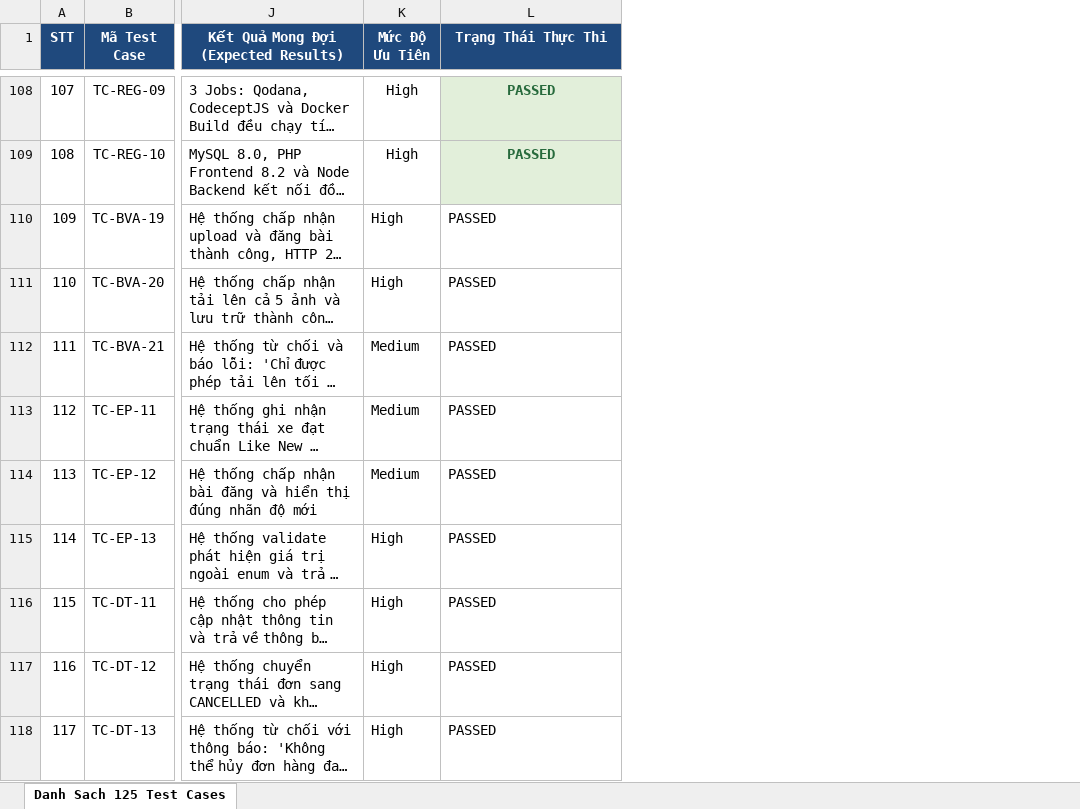
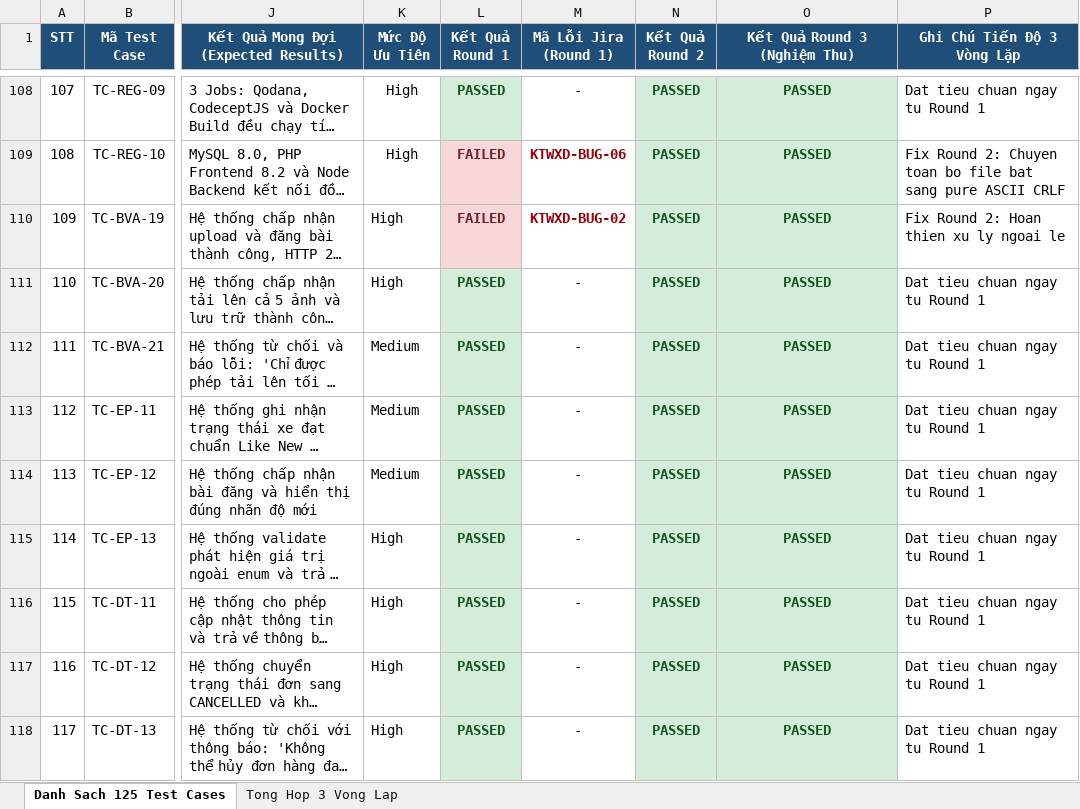
Before and after one commit to hoangnam230505/Websitemuabanxedap, an Excel workbook: DanhSach_TestCases_ChiTiet_WebXeDap.xlsx, sheet Danh Sach 125 Test Cases, drawn as a sheet; only a part is shown, gaps mark what is left out; long unchanged cells end in …; values as stored, in another font and other column widths than the file's, no borders; addresses are those after the commit; the diff covers the shown part only; the diff names each change by its address in the sheet, - before the commit and + after, or states it on an @@ line.

Commit message:
feat(round3): Hoan tat Round 3 kiem thu hoi quy nghiem thu 100%, bo sung Postman Environment va ma tran 3 Vong lap

```diff
--- a/DanhSach_TestCases_ChiTiet_WebXeDap.xlsx (sheet Danh Sach 125 Test Cases)
+++ b/DanhSach_TestCases_ChiTiet_WebXeDap.xlsx (sheet Danh Sach 125 Test Cases)
+sheet tab: Tong Hop 3 Vong Lap
+column L (Kết Quả Round 1), rows 108-118: PASSED | FAILED | FAILED | PASSED | PASSED | PASSED | PASSED | PASSED | PASSED | PASSED | PASSED
+column M (Mã Lỗi Jira (Round 1)), rows 108-118: - | KTWXD-BUG-06 | KTWXD-BUG-02 | - | - | - | - | - | - | - | -
+column N (Kết Quả Round 2), rows 108-118: all PASSED
+column P (Ghi Chú Tiến Độ 3 Vòng Lặp), rows 108-118: Dat tieu chuan ngay tu Round 1 | Fix Round 2: Chuyen toan bo file bat sang pure ASCII CRLF | Fix Round 2: Hoan thien xu ly ngoai le | Dat tieu chuan ngay tu Round 1 | Dat tieu chuan ngay tu Round 1 | Dat tieu chuan ngay tu Round 1 | Dat tieu chuan ngay tu Round 1 | Dat tieu chuan ngay tu Round 1 | Dat tieu chuan ngay tu Round 1 | Dat tieu chuan ngay tu Round 1 | Dat tieu chuan ngay tu Round 1
-O1: Trạng Thái Thực Thi
+O1: Kết Quả Round 3 (Nghiệm Thu)
@@ O110:O118 fill: none → #D4EDDA, bold: off → on, text colour: black → #155724, alignment: left → center @@
```
Also changed, not shown: cell formats elsewhere in this sheet, 26 other files.
